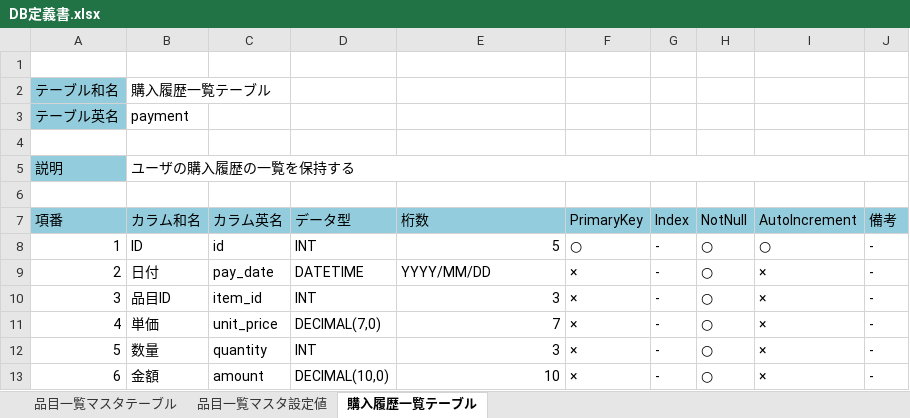
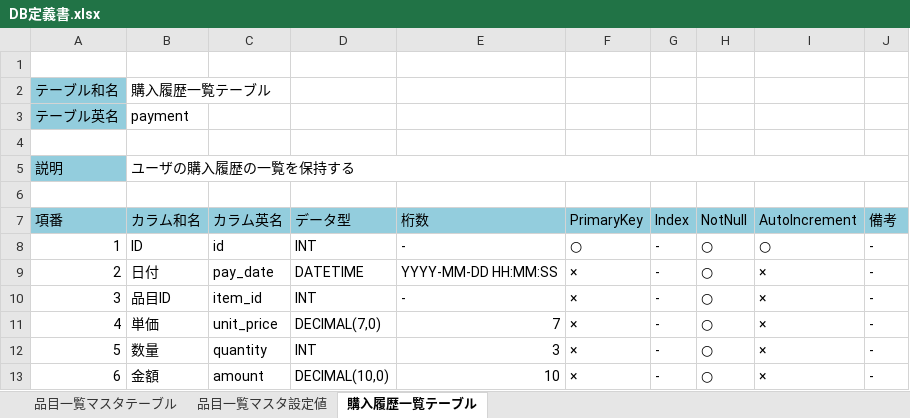
Before and after one commit to koga456/payment-system-server, an Excel workbook: DB定義書.xlsx, sheet 購入履歴一覧テーブル, drawn as a sheet; values as stored, in another font and other column widths than the file's, no borders; the diff names each change by its address in the sheet, - before the commit and + after, or states it on an @@ line.

```diff
--- a/DB定義書.xlsx (sheet 購入履歴一覧テーブル)
+++ b/DB定義書.xlsx (sheet 購入履歴一覧テーブル)
-E8 (桁数): 5
+E8 (桁数): -
-E9 (桁数): YYYY/MM/DD
+E9 (桁数): YYYY-MM-DD HH:MM:SS
-E10 (桁数): 3
+E10 (桁数): -
```
Also changed, not shown: sheet 品目一覧マスタテーブル, API定義書.xlsx, 42 other files.
